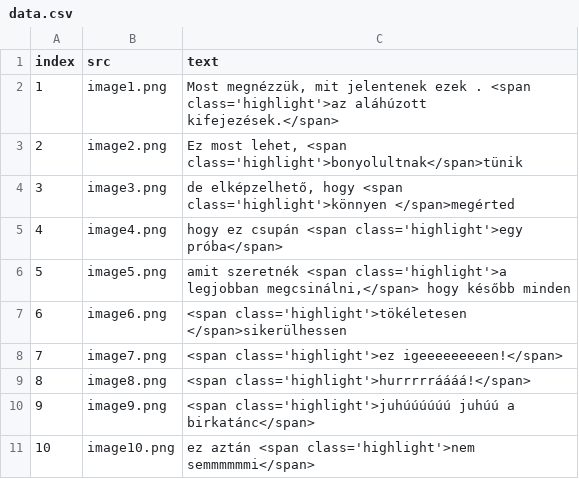
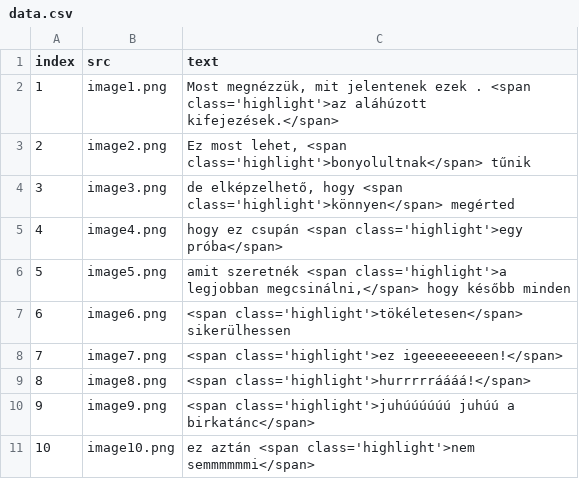
Before and after one commit to hajnuska/presentation-math1, a CSV file: data.csv, drawn as a sheet; the diff names each change by its address in the sheet, - before the commit and + after, or states it on an @@ line.

Commit message:
Update data.csv

```diff
--- a/data.csv
+++ b/data.csv
-C3 (text): …lehet, <span class='highlight'>bonyolultnak</span>tünik
+C3 (text): …lehet, <span class='highlight'>bonyolultnak</span> tűnik
-C4 (text): …hogy <span class='highlight'>könnyen </span>megérted
+C4 (text): …hogy <span class='highlight'>könnyen</span> megérted
-C7 (text): <span class='highlight'>tökéletesen </span>sikerülhessen
+C7 (text): <span class='highlight'>tökéletesen</span> sikerülhessen
```
